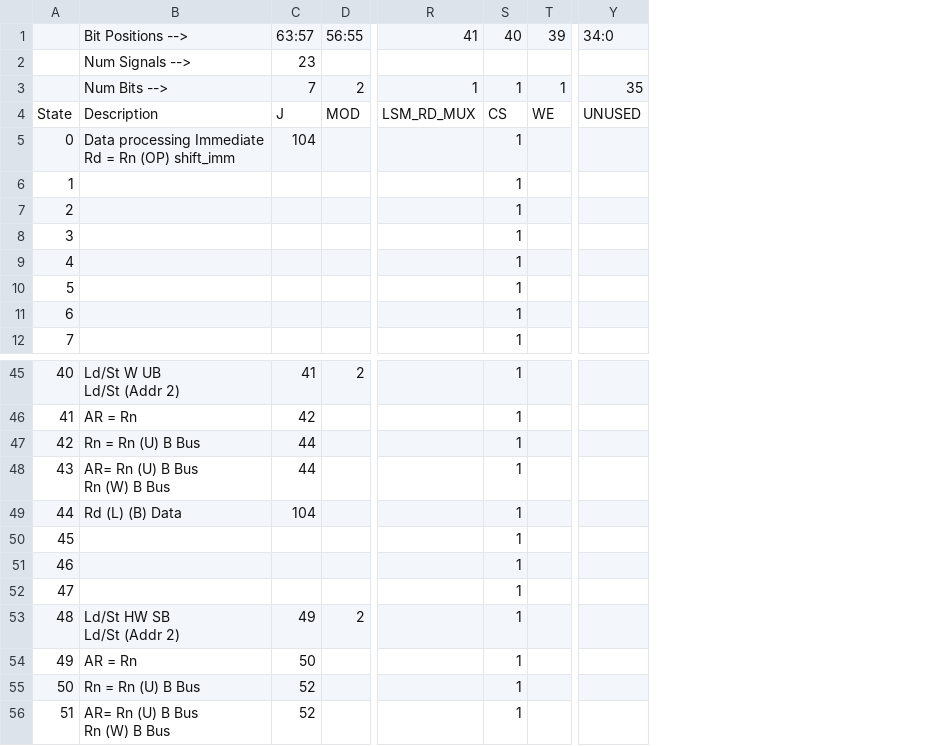
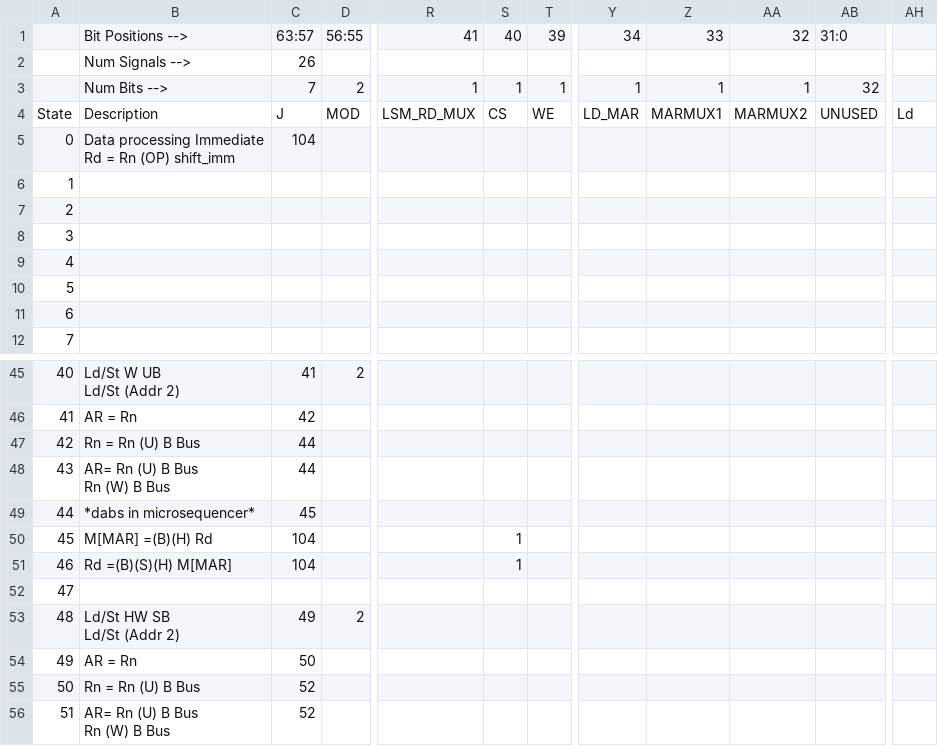
Before and after one commit to cairhart/Verilog-ARMv4, a CSV file: states.csv, drawn as a sheet; only a part is shown, gaps mark what is left out; removed rows and columns are numbered as before the commit, all else as after; the diff names each change by its address in the sheet, - before the commit and + after, or states it on an @@ line.

```diff
--- a/states.csv
+++ b/states.csv
-column S, rows 1-12: 40 |  | 1 | CS | 1 | 1 | 1 | 1 | 1 | 1 | 1 | 1; rows 45-56: all 1
+column S, rows 1-4: 40 |  | 1 | CS; rows 50-51: 1 | 1
-column Y, rows 1-4: 34:0 |  | 35 | UNUSED
+column Y, rows 1-4: 34 |  | 1 | LD_MAR
+column Z, rows 1-4: 33 |  | 1 | MARMUX1
+column AA, rows 1-4: 32 |  | 1 | MARMUX2
+column AB, rows 1-4: 31:0 |  | 32 | UNUSED
+column AH, row 4: Ld
-C2: 23
+C2: 26
-B49: Rd (L) (B) Data
+B49: *dabs in microsequencer*
-C49: 104
+C49: 45
-B50: (empty)
+B50: M[MAR] =(B)(H) Rd
-C50:C51: (empty)
+C50:C51: 104
-B51: (empty)
+B51: Rd =(B)(S)(H) M[MAR]
```
Also changed, not shown: 6 other files.
